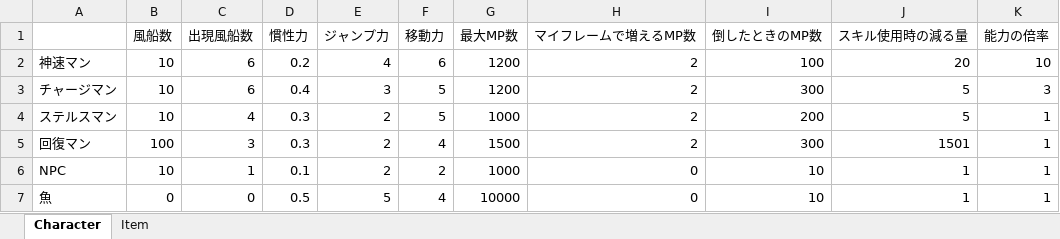
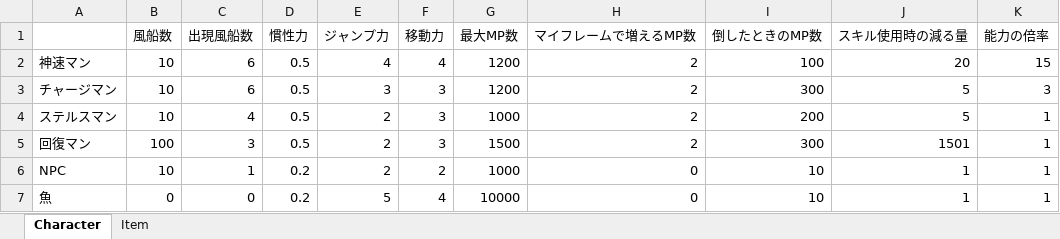
Before and after one commit to Nishin3614/Balloon, an Excel workbook: data/LOAD/STATUS/status_manager.xlsm, sheet Character, drawn as a sheet; values as stored, in another font and other column widths than the file's, no borders; charts and pictures not drawn; the diff names each change by its address in the sheet, - before the commit and + after, or states it on an @@ line.

```diff
--- a/data/LOAD/STATUS/status_manager.xlsm (sheet Character)
+++ b/data/LOAD/STATUS/status_manager.xlsm (sheet Character)
-D2 (慣性力): 0.2
+D2 (慣性力): 0.5
-F2 (移動力): 6
+F2 (移動力): 4
-K2 (能力の倍率): 10
+K2 (能力の倍率): 15
-D3 (慣性力): 0.4
+D3 (慣性力): 0.5
-F3:F4 (移動力): 5
+F3:F4 (移動力): 3
-D4:D5 (慣性力): 0.3
+D4:D5 (慣性力): 0.5
-F5 (移動力): 4
+F5 (移動力): 3
-D6 (慣性力): 0.1
+D6 (慣性力): 0.2
-D7 (慣性力): 0.5
+D7 (慣性力): 0.2
```
Also changed, not shown: 1 other file.
